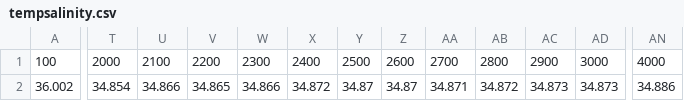
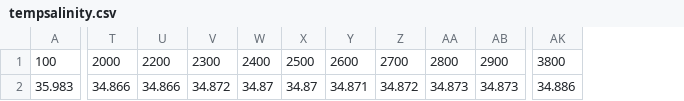
Before and after one commit to ArnabDey/underwateracousticsproject, a CSV file: tempsalinity.csv, drawn as a sheet; only a part is shown, gaps mark what is left out; removed rows and columns are numbered as before the commit, all else as after; the diff covers the shown part only; the diff names each change by its address in the sheet, - before the commit and + after, or states it on an @@ line.

Commit message:
Changed values

```diff
--- a/tempsalinity.csv
+++ b/tempsalinity.csv
-column T, rows 1-2: 2000 | 34.854
-column V, rows 1-2: 2200 | 34.865
+column AK, rows 1-2: 3800 | 34.886
-column AN, rows 1-2: 4000 | 34.886
-T1: 2100
+T1: 2000
-U1: 2300
+U1: 2200
-V1: 2400
+V1: 2300
-W1: 2500
+W1: 2400
-X1: 2600
+X1: 2500
-Y1: 2700
+Y1: 2600
-Z1: 2800
+Z1: 2700
-AA1: 2900
+AA1: 2800
-AB1: 3000
+AB1: 2900
-A2: 36.002
+A2: 35.983
```
Also changed, not shown: 58 edited cells elsewhere in this file.
